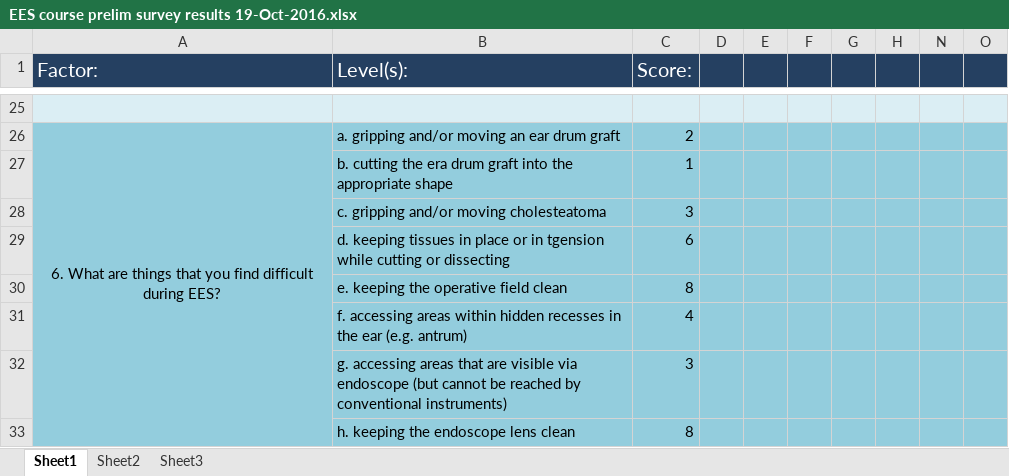
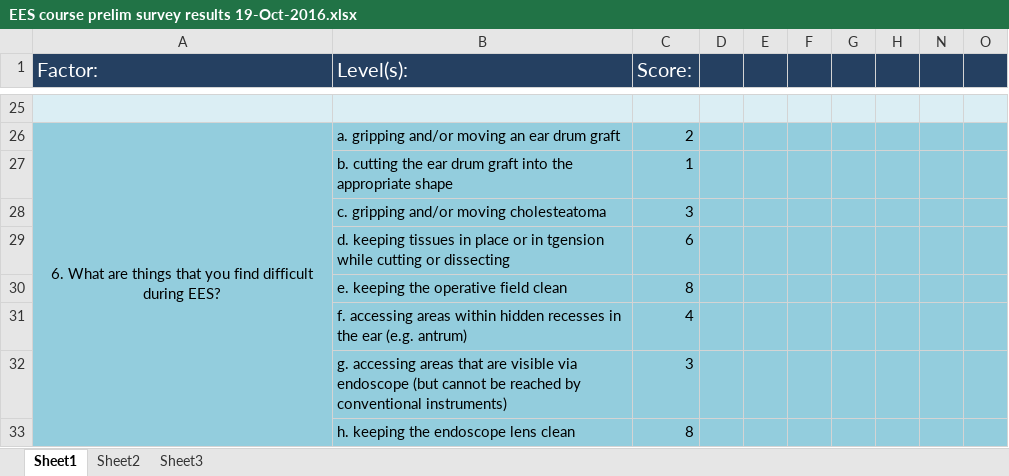
Before and after one commit to arushriswarup/Graduate-School, an Excel workbook: EES Course/EES course prelim survey results 19-Oct-2016.xlsx, sheet Sheet1, drawn as a sheet; only a part is shown, gaps mark what is left out; values as stored, in another font and other column widths than the file's, no borders; the diff names each change by its address in the sheet, - before the commit and + after, or states it on an @@ line.

```diff
--- a/EES Course/EES course prelim survey results 19-Oct-2016.xlsx (sheet Sheet1)
+++ b/EES Course/EES course prelim survey results 19-Oct-2016.xlsx (sheet Sheet1)
-B27 (Level(s):): …cutting the era drum graft…
+B27 (Level(s):): …cutting the ear drum graft…
```
Also changed, not shown: 5 other files.
